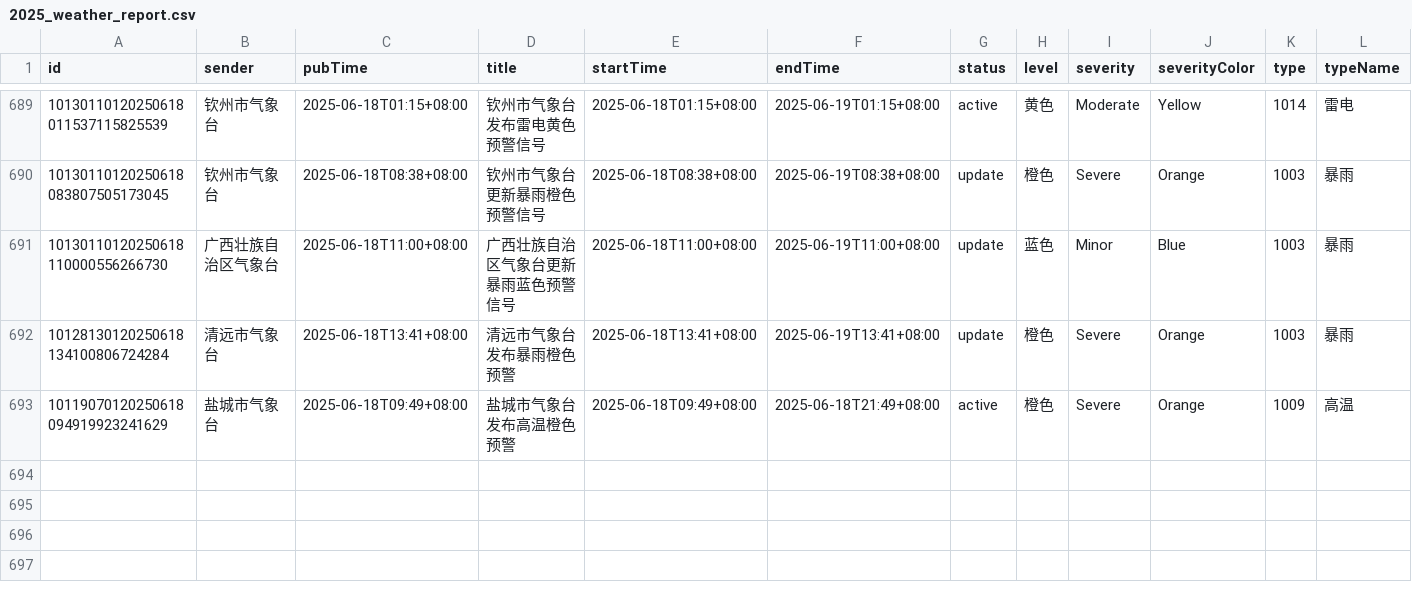
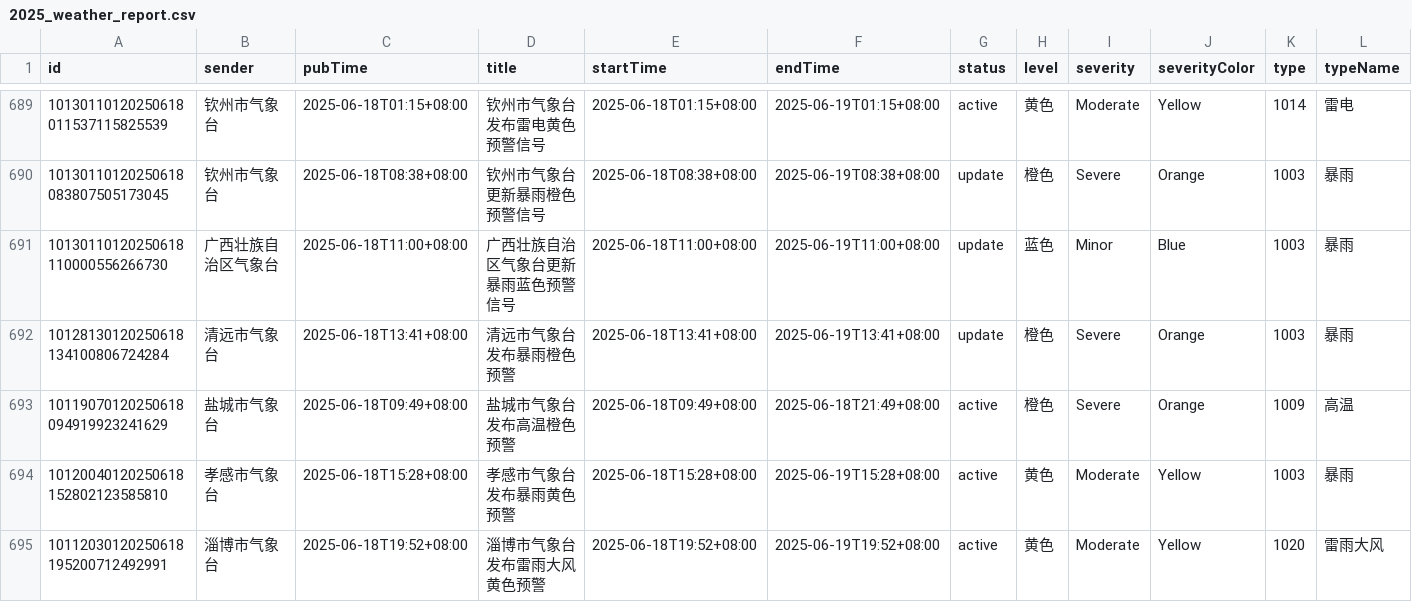
Before and after one commit to jinde98/weatherwarn, a CSV file: 2025_weather_report.csv, drawn as a sheet; only a part is shown, gaps mark what is left out; rows hold the shown columns only; the diff names each change by its address in the sheet, - before the commit and + after, or states it on an @@ line.

Commit message:
Update data

```diff
--- a/2025_weather_report.csv
+++ b/2025_weather_report.csv
+row 694: 10120040120250618152802123585810 | 孝感市气象台 | 2025-06-18T15:28+08:00 | 孝感市气象台发布暴雨黄色预警 | 2025-06-18T15:28+08:00 | 2025-06-19T15:28+08:00 | active | 黄色 | Moderate | Yellow | 1003 | 暴雨
+row 695: 10112030120250618195200712492991 | 淄博市气象台 | 2025-06-18T19:52+08:00 | 淄博市气象台发布雷雨大风黄色预警 | 2025-06-18T19:52+08:00 | 2025-06-19T19:52+08:00 | active | 黄色 | Moderate | Yellow | 1020 | 雷雨大风
```
